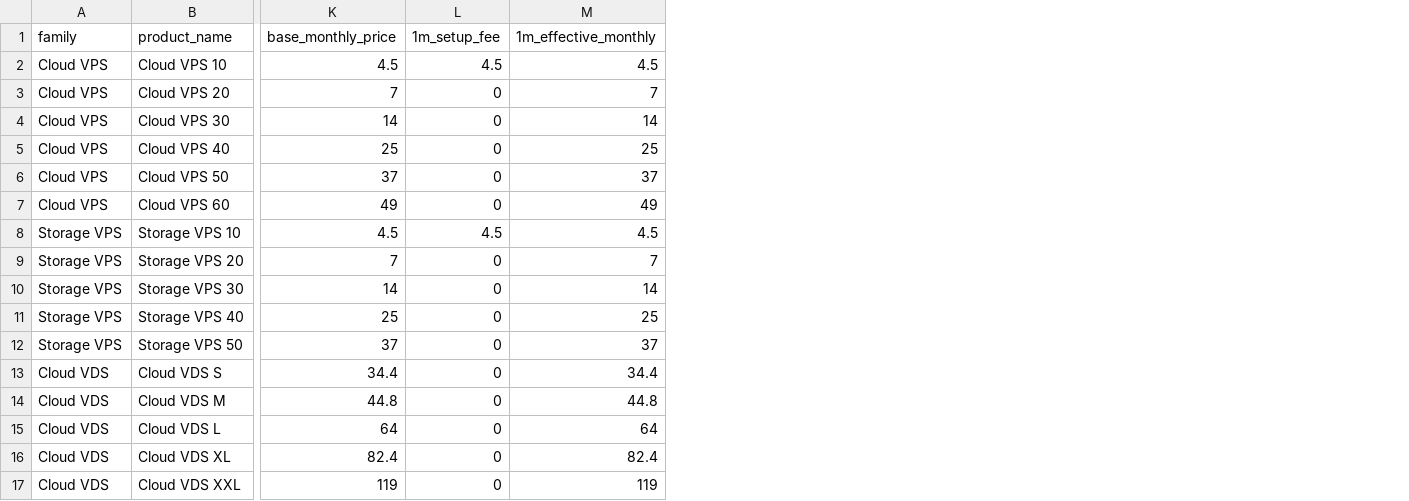
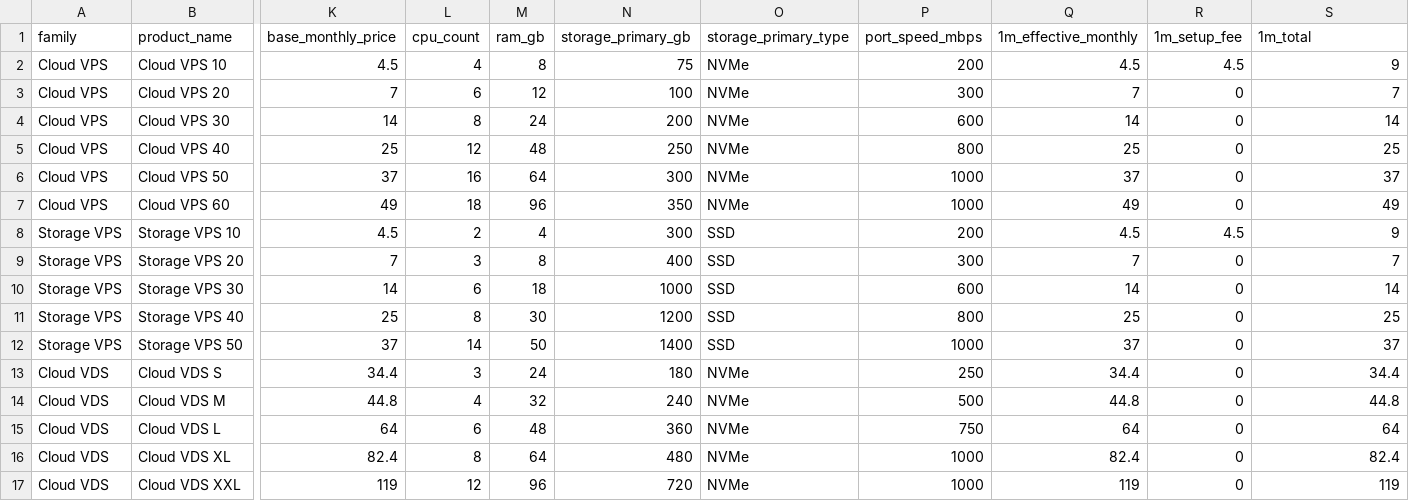
Before and after one commit to securiace-dev/contabo-pricing-scraper, a CSV file: data/output/contabo_base_plans.csv, drawn as a sheet; only a part is shown, gaps mark what is left out; addresses are those after the commit; the diff names each change by its address in the sheet, - before the commit and + after, or states it on an @@ line.

```diff
--- a/data/output/contabo_base_plans.csv
+++ b/data/output/contabo_base_plans.csv
+column L (cpu_count), rows 2-17: 4 | 6 | 8 | 12 | 16 | 18 | 2 | 3 | 6 | 8 | 14 | 3 | 4 | 6 | 8 | 12
+column M (ram_gb), rows 2-17: 8 | 12 | 24 | 48 | 64 | 96 | 4 | 8 | 18 | 30 | 50 | 24 | 32 | 48 | 64 | 96
+column N (storage_primary_gb), rows 2-17: 75 | 100 | 200 | 250 | 300 | 350 | 300 | 400 | 1000 | 1200 | 1400 | 180 | 240 | 360 | 480 | 720
+column O (storage_primary_type), rows 2-17: NVMe | NVMe | NVMe | NVMe | NVMe | NVMe | SSD | SSD | SSD | SSD | SSD | NVMe | NVMe | NVMe | NVMe | NVMe
+column P (port_speed_mbps), rows 2-17: 200 | 300 | 600 | 800 | 1000 | 1000 | 200 | 300 | 600 | 800 | 1000 | 250 | 500 | 750 | 1000 | 1000
+column Q (1m_effective_monthly), rows 2-17: 4.5 | 7 | 14 | 25 | 37 | 49 | 4.5 | 7 | 14 | 25 | 37 | 34.4 | 44.8 | 64 | 82.4 | 119
-S1: 1m_effective_monthly
+S1: 1m_total
-S2 (1m_total): 4.5
+S2 (1m_total): 9
-S8 (1m_total): 4.5
+S8 (1m_total): 9
```
Also changed, not shown: 12 other files.
